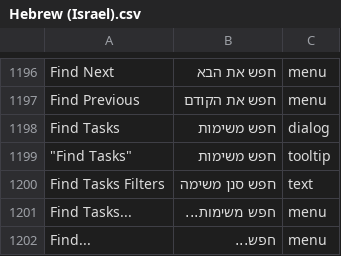
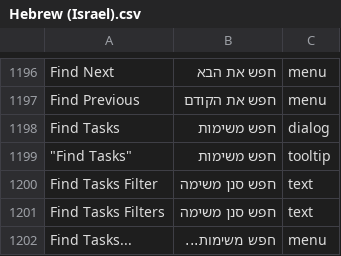
Before and after one commit to abstractspoon/ToDoList_Resources, a CSV file: Translations/Hebrew (Israel).csv, drawn as a sheet; only a part is shown, gaps mark what is left out; the shorter side is filled out with more unchanged rows; the diff names each change by its address in the sheet, - before the commit and + after, or states it on an @@ line.

```diff
--- a/Translations/Hebrew (Israel).csv
+++ b/Translations/Hebrew (Israel).csv
+row 1200: Find Tasks Filter | חפש סנן משימה | text
```
Also changed, not shown: Translations/Francais (France).csv, Translations/Japanese (Japan).csv, 12 other files.
